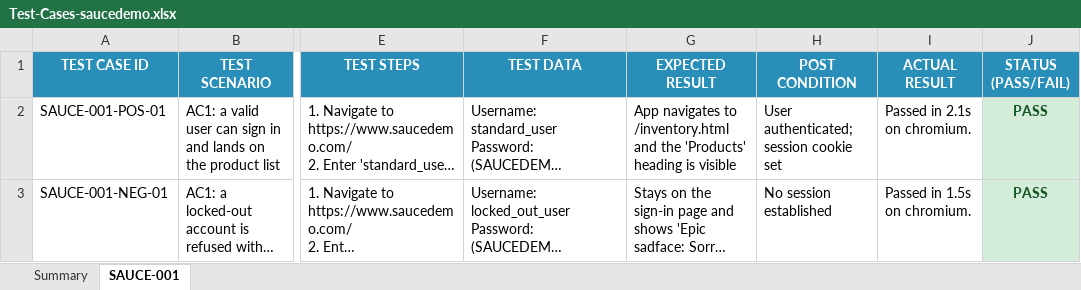
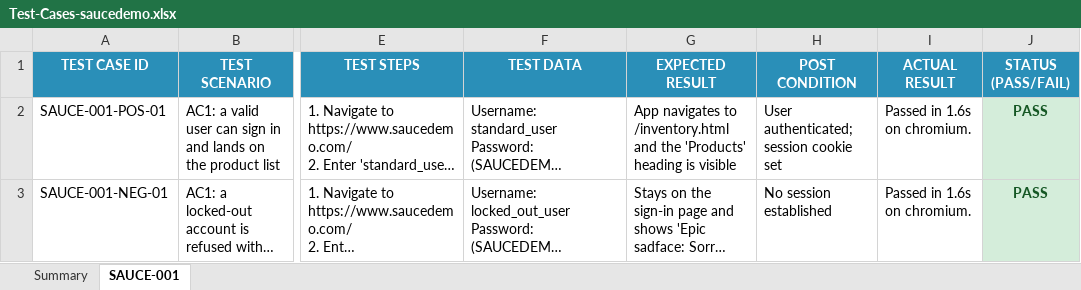
Before and after one commit to Arslanars/agentic-qa, an Excel workbook: reports/Test-Cases-saucedemo.xlsx, sheet SAUCE-001, drawn as a sheet; only a part is shown, gaps mark what is left out; long unchanged cells end in …; values as stored, in another font and other column widths than the file's, no borders; the diff names each change by its address in the sheet, - before the commit and + after, or states it on an @@ line.

```diff
--- a/reports/Test-Cases-saucedemo.xlsx (sheet SAUCE-001)
+++ b/reports/Test-Cases-saucedemo.xlsx (sheet SAUCE-001)
-I2 (ACTUAL RESULT): Passed in 2.1s on chromium.
+I2 (ACTUAL RESULT): Passed in 1.6s on chromium.
-I3 (ACTUAL RESULT): Passed in 1.5s on chromium.
+I3 (ACTUAL RESULT): Passed in 1.6s on chromium.
```
Also changed, not shown: sheet Summary, reports/Test-Cases-moontower.xlsx, 12 other files.
